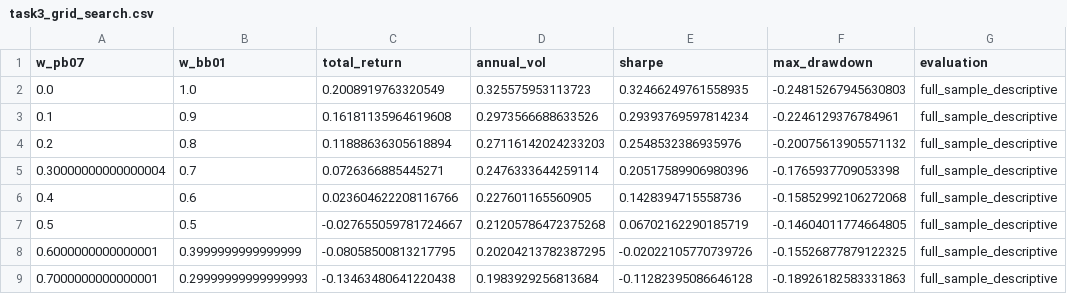
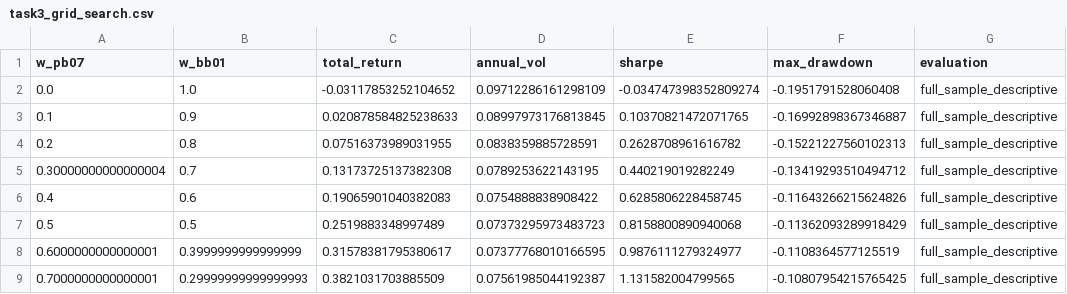
Before and after one commit to Sirius-5107/Prepathon_Quant_PS, a CSV file: research_output/task3_grid_search.csv, drawn as a sheet; only a part is shown; the diff covers the shown part only.

```diff
--- a/research_output/task3_grid_search.csv
+++ b/research_output/task3_grid_search.csv
@@ -1,9 +1,9 @@
 w_pb07,w_bb01,total_return,annual_vol,sharpe,max_drawdown,evaluation
-0.0,1.0,0.2008919763320549,0.325575953113723,0.32466249761558935,-0.24815267945630803,full_sample_descriptive
-0.1,0.9,0.16181135964619608,0.2973566688633526,0.29393769597814234,-0.2246129376784961,full_sample_descriptive
-0.2,0.8,0.11888636305618894,0.27116142024233203,0.2548532386935976,-0.20075613905571132,full_sample_descriptive
-0.30000000000000004,0.7,0.0726366885445271,0.2476333644259114,0.20517589906980396,-0.1765937709053398,full_sample_descriptive
-0.4,0.6,0.023604622208116766,0.227601165560905,0.1428394715558736,-0.15852992106272068,full_sample_descriptive
-0.5,0.5,-0.027655059781724667,0.21205786472375268,0.06702162290185719,-0.14604011774664805,full_sample_descriptive
-0.6000000000000001,0.3999999999999999,-0.08058500813217795,0.20204213782387295,-0.02022105770739726,-0.15526877879122325,full_sample_descriptive
-0.7000000000000001,0.29999999999999993,-0.13463480641220438,0.1983929256813684,-0.11282395086646128,-0.18926182583331863,full_sample_descriptive
+0.0,1.0,-0.03117853252104652,0.09712286161298109,-0.034747398352809274,-0.1951791528060408,full_sample_descriptive
+0.1,0.9,0.020878584825238633,0.08997973176813845,0.10370821472071765,-0.16992898367346887,full_sample_descriptive
+0.2,0.8,0.07516373989031955,0.0838359885728591,0.2628708961616782,-0.15221227560102313,full_sample_descriptive
+0.30000000000000004,0.7,0.13173725137382308,0.0789253622143195,0.440219019282249,-0.13419293510494712,full_sample_descriptive
+0.4,0.6,0.19065901040382083,0.0754888838908422,0.6285806228458745,-0.11643266215624826,full_sample_descriptive
+0.5,0.5,0.2519883348997489,0.07373295973483723,0.8158800890940068,-0.11362093289918429,full_sample_descriptive
+0.6000000000000001,0.3999999999999999,0.31578381795380617,0.07377768010166595,0.9876111279324977,-0.1108364577125519,full_sample_descriptive
+0.7000000000000001,0.29999999999999993,0.3821031703885509,0.07561985044192387,1.131582004799565,-0.10807954215765425,full_sample_descriptive
```
Also changed, not shown: 12 edited cells elsewhere in this file, research_output/task3_allocator_comparison.csv, research_output/task3_dynamic_oos_equity.csv, 4 other files.
